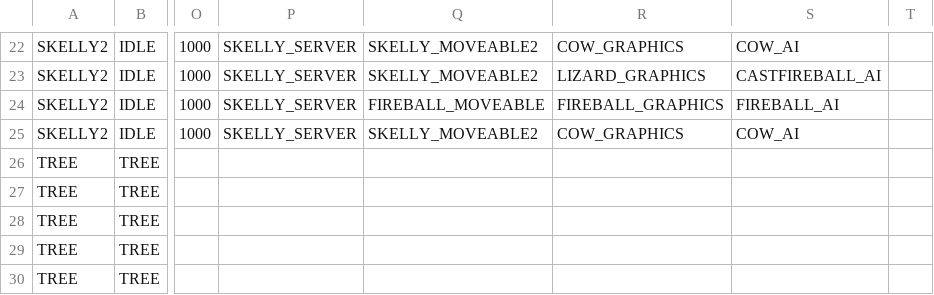
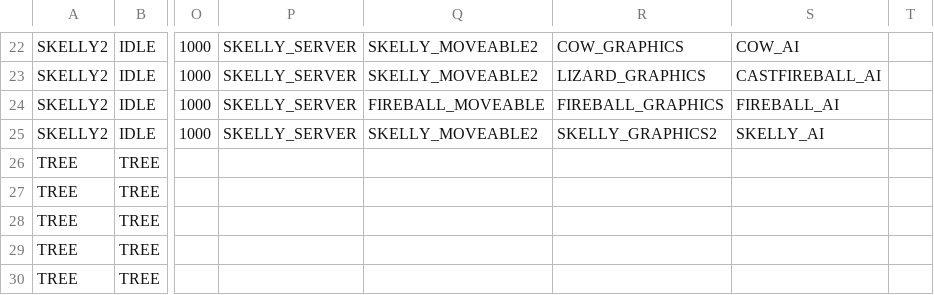
Before and after one commit to BostonBrooks/Spaghetti_Graveyard_Zero_2026, a CSV file: games/game0/maps/systems_test/entity_spawner/spawner.csv, drawn as a sheet; only a part is shown, gaps mark what is left out; the diff names each change by its address in the sheet, - before the commit and + after, or states it on an @@ line.

```diff
--- a/games/game0/maps/systems_test/entity_spawner/spawner.csv
+++ b/games/game0/maps/systems_test/entity_spawner/spawner.csv
-R25: COW_GRAPHICS
+R25: SKELLY_GRAPHICS2
-S25: COW_AI
+S25: SKELLY_AI
```
Also changed, not shown: games/game0/maps/systems_test/graphics/compositions.csv.
